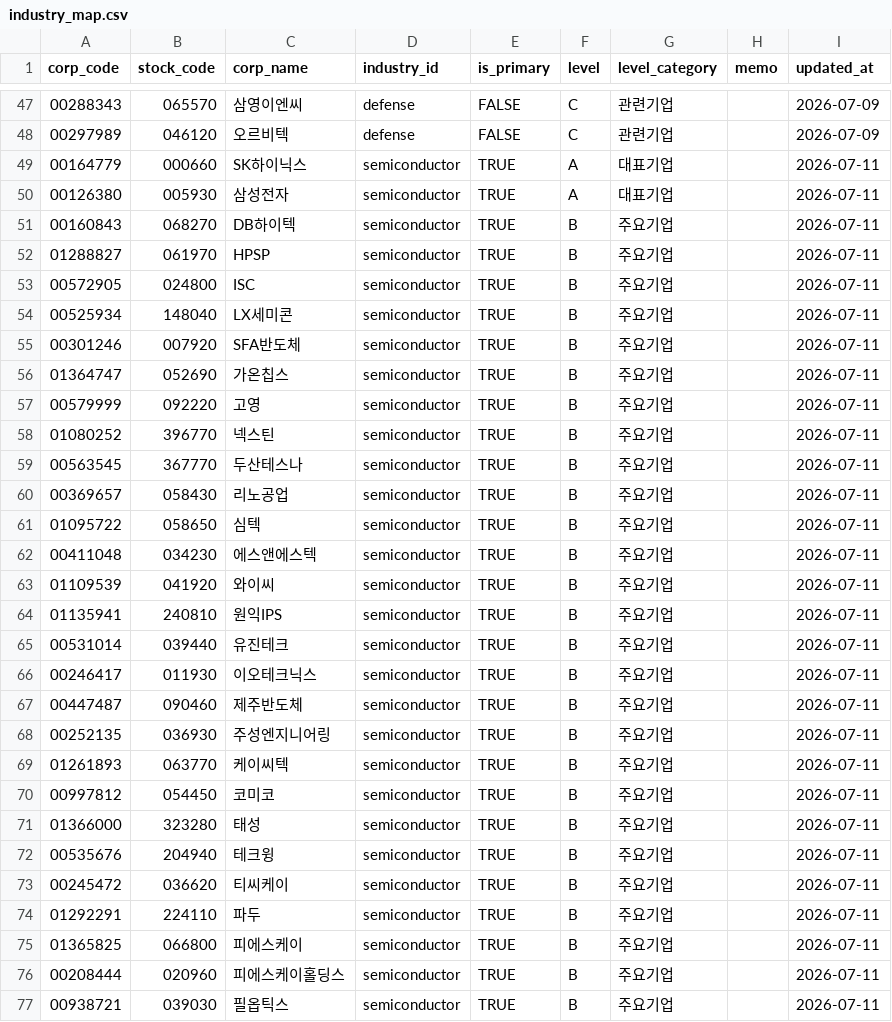
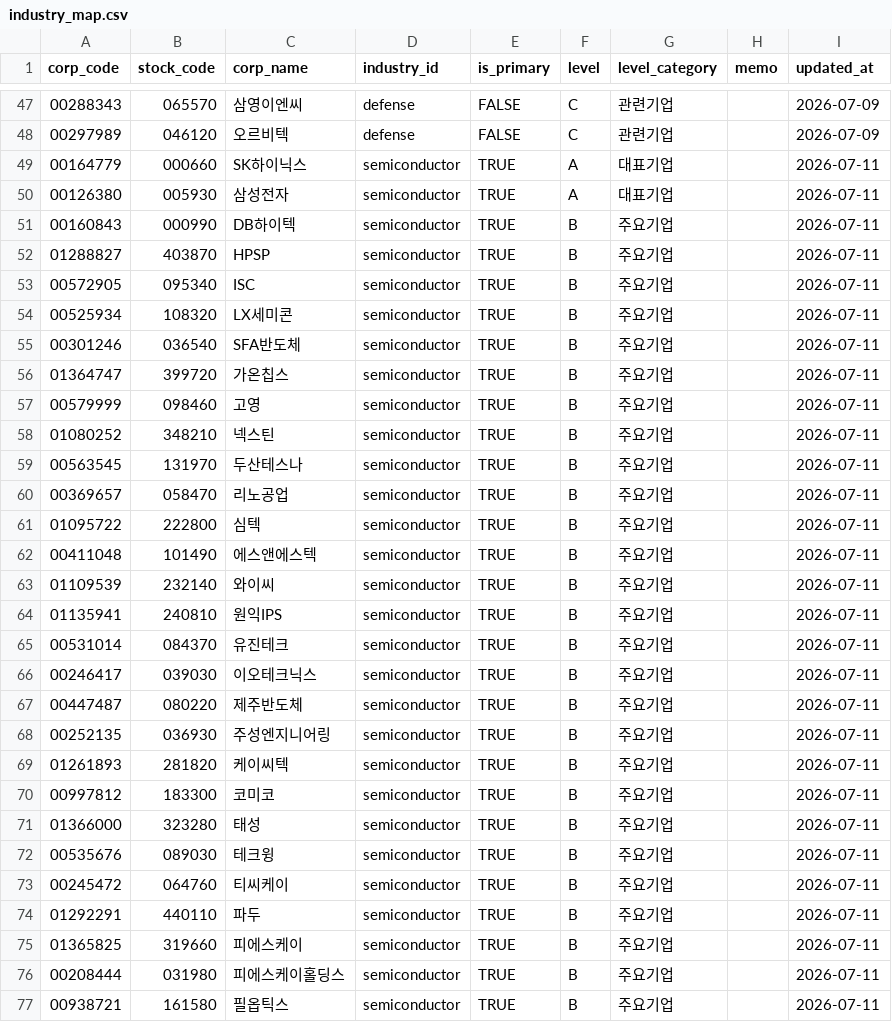
Before and after one commit to kkamak998-9123/project2, a CSV file: webapp/data/industry_map.csv, drawn as a sheet; only a part is shown, gaps mark what is left out; the diff covers the shown part only.

```diff
--- a/webapp/data/industry_map.csv
+++ b/webapp/data/industry_map.csv
@@ -50,28 +50,28 @@ corp_code,stock_code,corp_name,industry_id,is_primary,level,level_category,memo,
 00126380,005930,삼성전자,semiconductor,TRUE,A,대표기업,,2026-07-11
-00160843,068270,DB하이텍,semiconductor,TRUE,B,주요기업,,2026-07-11
-01288827,061970,HPSP,semiconductor,TRUE,B,주요기업,,2026-07-11
-00572905,024800,ISC,semiconductor,TRUE,B,주요기업,,2026-07-11
-00525934,148040,LX세미콘,semiconductor,TRUE,B,주요기업,,2026-07-11
-00301246,007920,SFA반도체,semiconductor,TRUE,B,주요기업,,2026-07-11
-01364747,052690,가온칩스,semiconductor,TRUE,B,주요기업,,2026-07-11
-00579999,092220,고영,semiconductor,TRUE,B,주요기업,,2026-07-11
-01080252,396770,넥스틴,semiconductor,TRUE,B,주요기업,,2026-07-11
-00563545,367770,두산테스나,semiconductor,TRUE,B,주요기업,,2026-07-11
-00369657,058430,리노공업,semiconductor,TRUE,B,주요기업,,2026-07-11
-01095722,058650,심텍,semiconductor,TRUE,B,주요기업,,2026-07-11
-00411048,034230,에스앤에스텍,semiconductor,TRUE,B,주요기업,,2026-07-11
-01109539,041920,와이씨,semiconductor,TRUE,B,주요기업,,2026-07-11
+00160843,000990,DB하이텍,semiconductor,TRUE,B,주요기업,,2026-07-11
+01288827,403870,HPSP,semiconductor,TRUE,B,주요기업,,2026-07-11
+00572905,095340,ISC,semiconductor,TRUE,B,주요기업,,2026-07-11
+00525934,108320,LX세미콘,semiconductor,TRUE,B,주요기업,,2026-07-11
+00301246,036540,SFA반도체,semiconductor,TRUE,B,주요기업,,2026-07-11
+01364747,399720,가온칩스,semiconductor,TRUE,B,주요기업,,2026-07-11
+00579999,098460,고영,semiconductor,TRUE,B,주요기업,,2026-07-11
+01080252,348210,넥스틴,semiconductor,TRUE,B,주요기업,,2026-07-11
+00563545,131970,두산테스나,semiconductor,TRUE,B,주요기업,,2026-07-11
+00369657,058470,리노공업,semiconductor,TRUE,B,주요기업,,2026-07-11
+01095722,222800,심텍,semiconductor,TRUE,B,주요기업,,2026-07-11
+00411048,101490,에스앤에스텍,semiconductor,TRUE,B,주요기업,,2026-07-11
+01109539,232140,와이씨,semiconductor,TRUE,B,주요기업,,2026-07-11
 01135941,240810,원익IPS,semiconductor,TRUE,B,주요기업,,2026-07-11
-00531014,039440,유진테크,semiconductor,TRUE,B,주요기업,,2026-07-11
-00246417,011930,이오테크닉스,semiconductor,TRUE,B,주요기업,,2026-07-11
-00447487,090460,제주반도체,semiconductor,TRUE,B,주요기업,,2026-07-11
+00531014,084370,유진테크,semiconductor,TRUE,B,주요기업,,2026-07-11
+00246417,039030,이오테크닉스,semiconductor,TRUE,B,주요기업,,2026-07-11
+00447487,080220,제주반도체,semiconductor,TRUE,B,주요기업,,2026-07-11
 00252135,036930,주성엔지니어링,semiconductor,TRUE,B,주요기업,,2026-07-11
-01261893,063770,케이씨텍,semiconductor,TRUE,B,주요기업,,2026-07-11
-00997812,054450,코미코,semiconductor,TRUE,B,주요기업,,2026-07-11
+01261893,281820,케이씨텍,semiconductor,TRUE,B,주요기업,,2026-07-11
+00997812,183300,코미코,semiconductor,TRUE,B,주요기업,,2026-07-11
 01366000,323280,태성,semiconductor,TRUE,B,주요기업,,2026-07-11
-00535676,204940,테크윙,semiconductor,TRUE,B,주요기업,,2026-07-11
-00245472,036620,티씨케이,semiconductor,TRUE,B,주요기업,,2026-07-11
-01292291,224110,파두,semiconductor,TRUE,B,주요기업,,2026-07-11
-01365825,066800,피에스케이,semiconductor,TRUE,B,주요기업,,2026-07-11
-00208444,020960,피에스케이홀딩스,semiconductor,TRUE,B,주요기업,,2026-07-11
-00938721,039030,필옵틱스,semiconductor,TRUE,B,주요기업,,2026-07-11
+00535676,089030,테크윙,semiconductor,TRUE,B,주요기업,,2026-07-11
+00245472,064760,티씨케이,semiconductor,TRUE,B,주요기업,,2026-07-11
+01292291,440110,파두,semiconductor,TRUE,B,주요기업,,2026-07-11
+01365825,319660,피에스케이,semiconductor,TRUE,B,주요기업,,2026-07-11
+00208444,031980,피에스케이홀딩스,semiconductor,TRUE,B,주요기업,,2026-07-11
+00938721,161580,필옵틱스,semiconductor,TRUE,B,주요기업,,2026-07-11
```
Also changed, not shown: 5 edited cells elsewhere in this file, webapp/data/companies_basic.csv, 5 other files.
